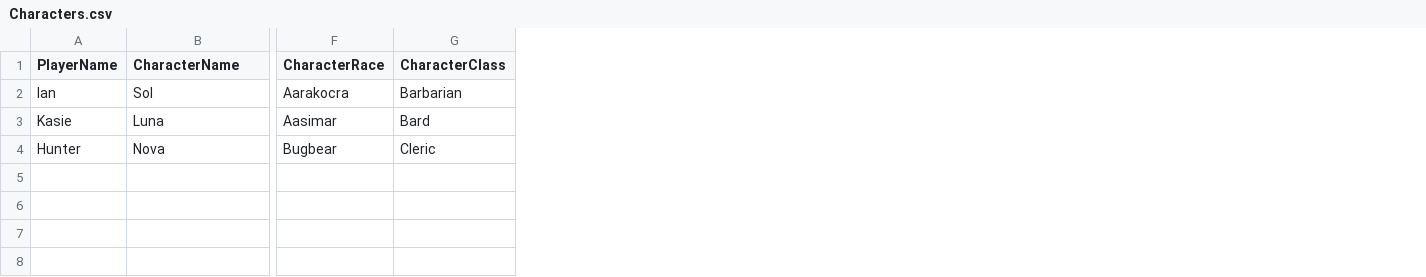
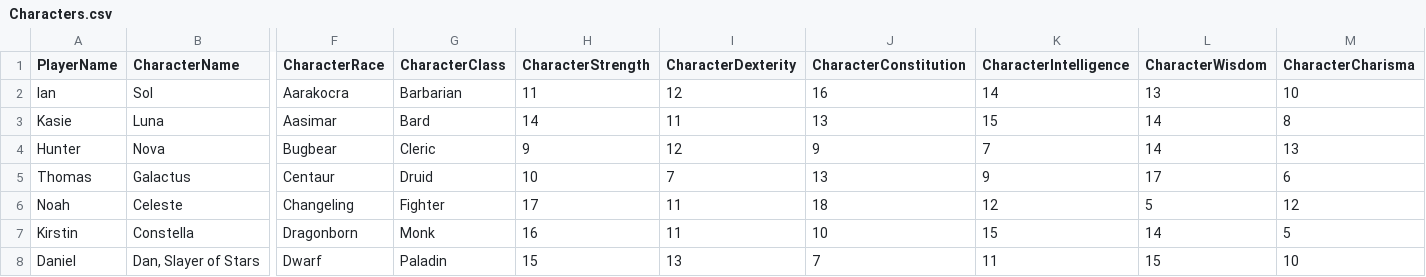
Before and after one commit to IanMcHall/Dungeon-Master-v2, a CSV file: bin/Debug/net5.0/bin/Debug/net5.0/Characters.csv, drawn as a sheet; only a part is shown, gaps mark what is left out; rows hold the shown columns only; the diff names each change by its address in the sheet, - before the commit and + after, or states it on an @@ line.

```diff
--- a/bin/Debug/net5.0/bin/Debug/net5.0/Characters.csv
+++ b/bin/Debug/net5.0/bin/Debug/net5.0/Characters.csv
+column H (CharacterStrength), rows 2-4: 11 | 14 | 9
+column I (CharacterDexterity), rows 2-4: 12 | 11 | 12
+column J (CharacterConstitution), rows 2-4: 16 | 13 | 9
+column K (CharacterIntelligence), rows 2-4: 14 | 15 | 7
+column L (CharacterWisdom), rows 2-4: 13 | 14 | 14
+column M (CharacterCharisma), rows 2-4: 10 | 8 | 13
+row 5: Thomas | Galactus | Centaur | Druid | 10 | 7 | 13 | 9 | 17 | 6
+row 6: Noah | Celeste | Changeling | Fighter | 17 | 11 | 18 | 12 | 5 | 12
+row 7: Kirstin | Constella | Dragonborn | Monk | 16 | 11 | 10 | 15 | 14 | 5
+row 8: Daniel | Dan, Slayer of Stars | Dwarf | Paladin | 15 | 13 | 7 | 11 | 15 | 10
```
Also changed, not shown: bin/Debug/net5.0/Characters.csv, 28 other files.
